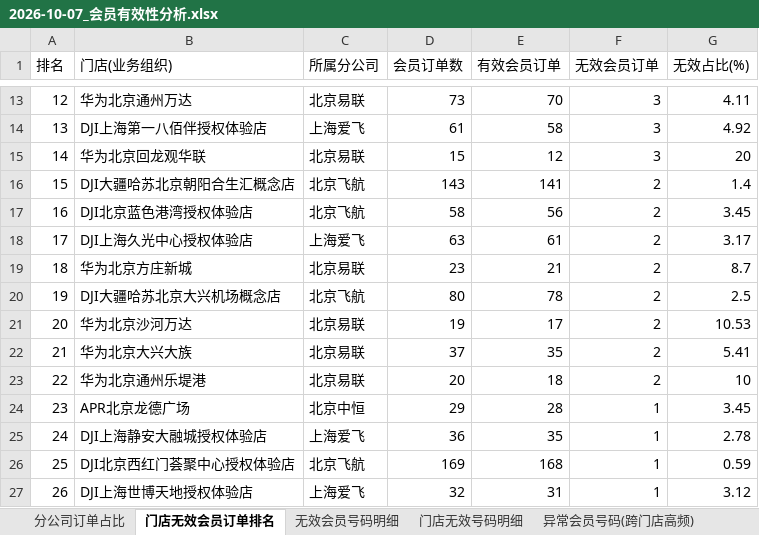
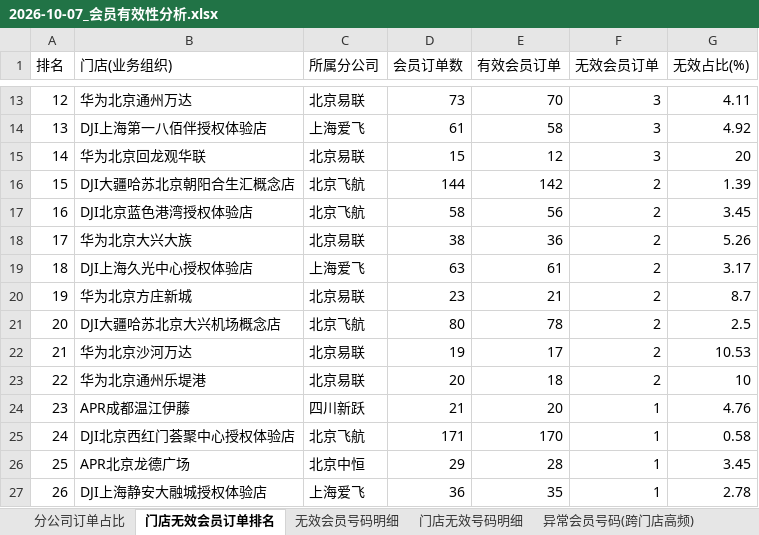
Before and after one commit to panghao007/retail-dashboard, an Excel workbook: d/2026-10-07_会员有效性分析.xlsx, sheet 门店无效会员订单排名, drawn as a sheet; only a part is shown, gaps mark what is left out; values as stored, in another font and other column widths than the file's, no borders; removed rows and columns are numbered as before the commit, all else as after; the diff covers the shown part only; the diff names each change by its address in the sheet, - before the commit and + after, or states it on an @@ line.

```diff
--- a/d/2026-10-07_会员有效性分析.xlsx (sheet 门店无效会员订单排名)
+++ b/d/2026-10-07_会员有效性分析.xlsx (sheet 门店无效会员订单排名)
-D16 (会员订单数): 143
+D16 (会员订单数): 144
-E16 (有效会员订单): 141
+E16 (有效会员订单): 142
-G16 (无效占比(%)): 1.4
+G16 (无效占比(%)): 1.39
+row 18: 17 | 华为北京大兴大族 | 北京易联 | 38 | 36 | 2 | 5.26
-A19 (排名): 17
+A19 (排名): 18
-A20 (排名): 18
+A20 (排名): 19
-A21 (排名): 19
+A21 (排名): 20
-row 21: 20 | 华为北京沙河万达 | 北京易联 | 19 | 17 | 2 | 10.53
-B22 (门店(业务组织)): 华为北京大兴大族
+B22 (门店(业务组织)): 华为北京沙河万达
-D22 (会员订单数): 37
+D22 (会员订单数): 19
-E22 (有效会员订单): 35
+E22 (有效会员订单): 17
-G22 (无效占比(%)): 5.41
+G22 (无效占比(%)): 10.53
-B24 (门店(业务组织)): APR北京龙德广场
+B24 (门店(业务组织)): APR成都温江伊藤
-C24 (所属分公司): 北京中恒
+C24 (所属分公司): 四川新跃
-D24 (会员订单数): 29
+D24 (会员订单数): 21
-E24 (有效会员订单): 28
+E24 (有效会员订单): 20
-G24 (无效占比(%)): 3.45
+G24 (无效占比(%)): 4.76
-B25 (门店(业务组织)): DJI上海静安大融城授权体验店
+B25 (门店(业务组织)): DJI北京西红门荟聚中心授权体验店
-C25 (所属分公司): 上海爱飞
+C25 (所属分公司): 北京飞航
-D25 (会员订单数): 36
+D25 (会员订单数): 171
-E25 (有效会员订单): 35
+E25 (有效会员订单): 170
-G25 (无效占比(%)): 2.78
+G25 (无效占比(%)): 0.58
-B26 (门店(业务组织)): DJI北京西红门荟聚中心授权体验店
+B26 (门店(业务组织)): APR北京龙德广场
-C26 (所属分公司): 北京飞航
+C26 (所属分公司): 北京中恒
-D26 (会员订单数): 169
+D26 (会员订单数): 29
-E26 (有效会员订单): 168
+E26 (有效会员订单): 28
-G26 (无效占比(%)): 0.59
+G26 (无效占比(%)): 3.45
-B27 (门店(业务组织)): DJI上海世博天地授权体验店
+B27 (门店(业务组织)): DJI上海静安大融城授权体验店
-D27 (会员订单数): 32
+D27 (会员订单数): 36
-E27 (有效会员订单): 31
+E27 (有效会员订单): 35
-G27 (无效占比(%)): 3.12
+G27 (无效占比(%)): 2.78
```
Also changed, not shown: 1 added row, 1 removed row and 561 edited cells elsewhere in this sheet, sheet 退货订单明细, sheet 内部业务礼品单, sheet 分公司订单占比, sheet 门店无效号码明细, sheet 无效会员号码明细, 5 other files.
